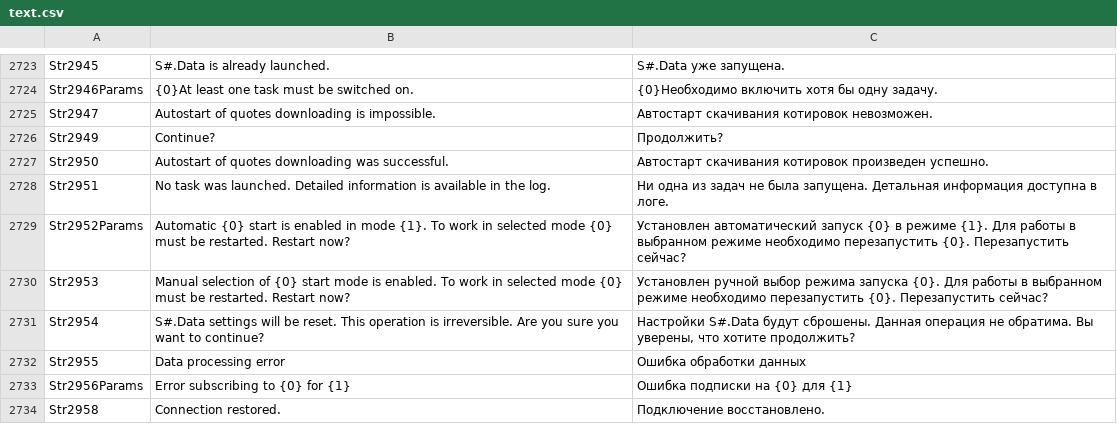
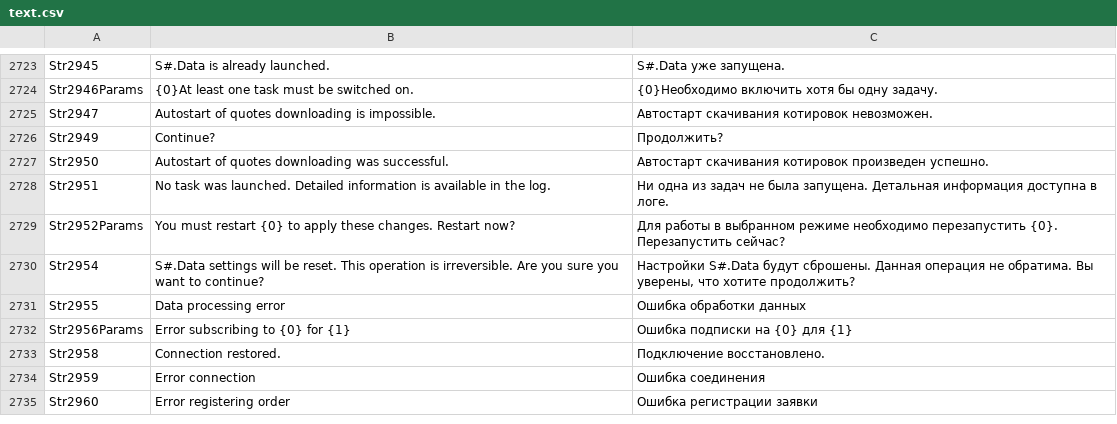
Before and after one commit to StockSharp/StockSharp, a CSV file: Localization/text.csv, drawn as a sheet; only a part is shown, gaps mark what is left out; the shorter side is filled out with more unchanged rows.

```diff
--- a/Localization/text.csv
+++ b/Localization/text.csv
@@ -2728,4 +2728,3 @@ Str2950;Autostart of quotes downloading was successful.;Автостарт ск
 Str2951;No task was launched. Detailed information is available in the log.;Ни одна из задач не была запущена. Детальная информация доступна в логе.
-Str2952Params;Automatic {0} start is enabled in mode {1}. To work in selected mode {0} must be restarted. Restart now?;Установлен автоматический запуск {0} в режиме {1}. Для работы в выбранном режиме необходимо перезапустить {0}. Перезапустить сейчас?
-Str2953;Manual selection of {0} start mode is enabled. To work in selected mode {0} must be restarted. Restart now?;Установлен ручной выбор режима запуска {0}. Для работы в выбранном режиме необходимо перезапустить {0}. Перезапустить сейчас?
+Str2952Params;You must restart {0} to apply these changes. Restart now?;Для работы в выбранном режиме необходимо перезапустить {0}. Перезапустить сейчас?
 Str2954;S#.Data settings will be reset. This operation is irreversible. Are you sure you want to continue?;Настройки S#.Data будут сброшены. Данная операция не обратима. Вы уверены, что хотите продолжить?
```
Also changed, not shown: 5 other files.
